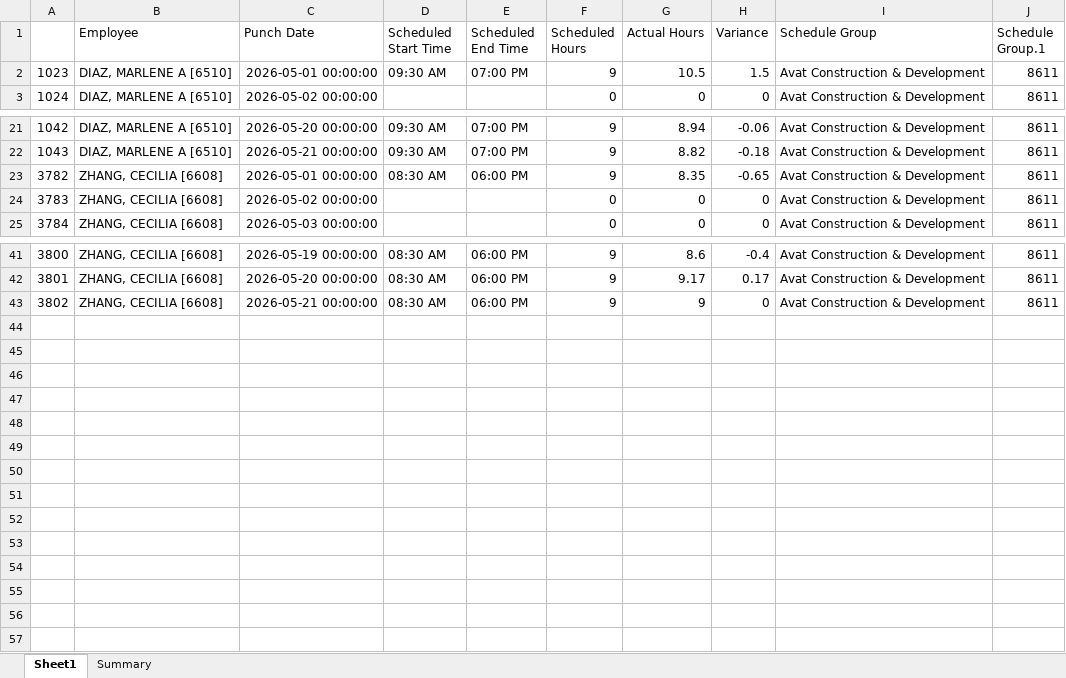
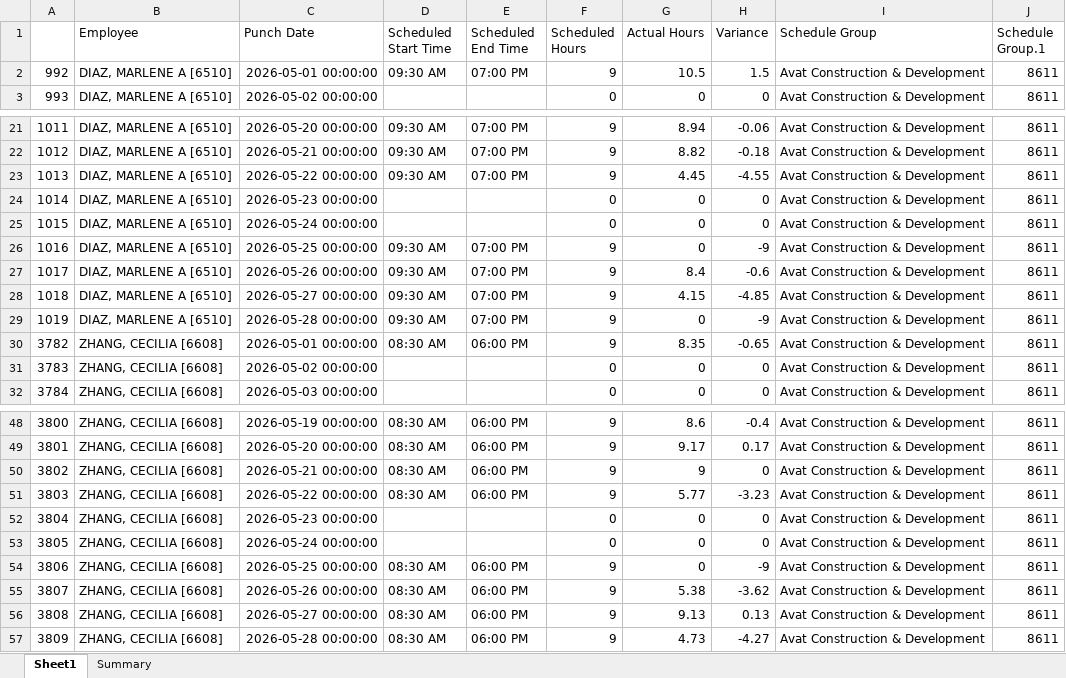
Before and after one commit to avt-Delro/Scrape_Paycom, an Excel workbook: sheet/8611.xlsx, sheet Sheet1, drawn as a sheet; only a part is shown, gaps mark what is left out; values as stored, in another font and other column widths than the file's, no borders; the diff names each change by its address in the sheet, - before the commit and + after, or states it on an @@ line.

```diff
--- a/sheet/8611.xlsx (sheet Sheet1)
+++ b/sheet/8611.xlsx (sheet Sheet1)
@@ column A renumbered between rows 2 and 22 @@
+row 23: 1013 | DIAZ, MARLENE A [6510] | 2026-05-22 00:00:00 | 09:30 AM | 07:00 PM | 9 | 4.45 | -4.55 | Avat Construction & Development | 8611
+row 24: 1014 | DIAZ, MARLENE A [6510] | 2026-05-23 00:00:00 |  |  | 0 | 0 | 0 | Avat Construction & Development | 8611
+row 25: 1015 | DIAZ, MARLENE A [6510] | 2026-05-24 00:00:00 |  |  | 0 | 0 | 0 | Avat Construction & Development | 8611
+row 26: 1016 | DIAZ, MARLENE A [6510] | 2026-05-25 00:00:00 | 09:30 AM | 07:00 PM | 9 | 0 | -9 | Avat Construction & Development | 8611
+row 27: 1017 | DIAZ, MARLENE A [6510] | 2026-05-26 00:00:00 | 09:30 AM | 07:00 PM | 9 | 8.4 | -0.6 | Avat Construction & Development | 8611
+row 28: 1018 | DIAZ, MARLENE A [6510] | 2026-05-27 00:00:00 | 09:30 AM | 07:00 PM | 9 | 4.15 | -4.85 | Avat Construction & Development | 8611
+row 29: 1019 | DIAZ, MARLENE A [6510] | 2026-05-28 00:00:00 | 09:30 AM | 07:00 PM | 9 | 0 | -9 | Avat Construction & Development | 8611
+row 51: 3803 | ZHANG, CECILIA [6608] | 2026-05-22 00:00:00 | 08:30 AM | 06:00 PM | 9 | 5.77 | -3.23 | Avat Construction & Development | 8611
+row 52: 3804 | ZHANG, CECILIA [6608] | 2026-05-23 00:00:00 |  |  | 0 | 0 | 0 | Avat Construction & Development | 8611
+row 53: 3805 | ZHANG, CECILIA [6608] | 2026-05-24 00:00:00 |  |  | 0 | 0 | 0 | Avat Construction & Development | 8611
+row 54: 3806 | ZHANG, CECILIA [6608] | 2026-05-25 00:00:00 | 08:30 AM | 06:00 PM | 9 | 0 | -9 | Avat Construction & Development | 8611
+row 55: 3807 | ZHANG, CECILIA [6608] | 2026-05-26 00:00:00 | 08:30 AM | 06:00 PM | 9 | 5.38 | -3.62 | Avat Construction & Development | 8611
+row 56: 3808 | ZHANG, CECILIA [6608] | 2026-05-27 00:00:00 | 08:30 AM | 06:00 PM | 9 | 9.13 | 0.13 | Avat Construction & Development | 8611
+row 57: 3809 | ZHANG, CECILIA [6608] | 2026-05-28 00:00:00 | 08:30 AM | 06:00 PM | 9 | 4.73 | -4.27 | Avat Construction & Development | 8611
```
Also changed, not shown: sheet Summary, sheet/8613.xlsx, sheet/8614.xlsx, 8 other files.
